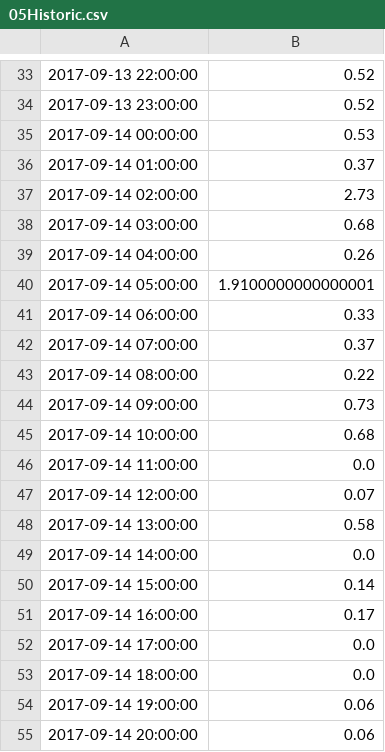
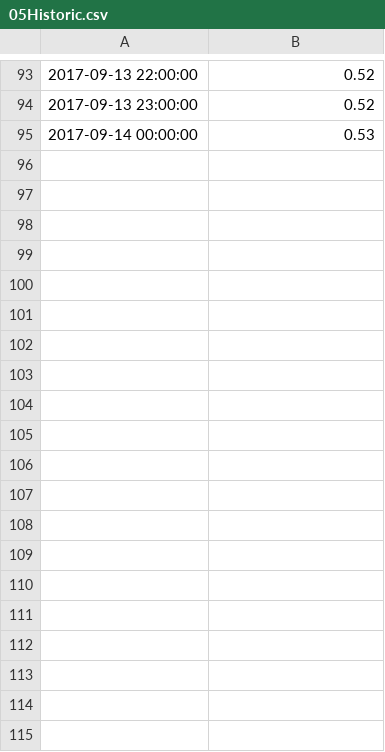
Before and after one commit to LikeAKemper/CodingChemistry18, a CSV file: DataAquisition/WebsiteData/05Historic.csv, drawn as a sheet; only a part is shown, gaps mark what is left out; removed rows and columns are numbered as before the commit, all else as after; the diff covers the shown part only; the diff names each change by its address in the sheet, - before the commit and + after, or states it on an @@ line.

```diff
--- a/DataAquisition/WebsiteData/05Historic.csv
+++ b/DataAquisition/WebsiteData/05Historic.csv
-row 36: 2017-09-14 01:00:00 | 0.37
-row 37: 2017-09-14 02:00:00 | 2.73
-row 38: 2017-09-14 03:00:00 | 0.68
-row 39: 2017-09-14 04:00:00 | 0.26
-row 40: 2017-09-14 05:00:00 | 1.9100000000000001
-row 41: 2017-09-14 06:00:00 | 0.33
-row 42: 2017-09-14 07:00:00 | 0.37
-row 43: 2017-09-14 08:00:00 | 0.22
-row 44: 2017-09-14 09:00:00 | 0.73
-row 45: 2017-09-14 10:00:00 | 0.68
-row 46: 2017-09-14 11:00:00 | 0.0
-row 47: 2017-09-14 12:00:00 | 0.07
-row 48: 2017-09-14 13:00:00 | 0.58
-row 49: 2017-09-14 14:00:00 | 0.0
-row 50: 2017-09-14 15:00:00 | 0.14
-row 51: 2017-09-14 16:00:00 | 0.17
-row 52: 2017-09-14 17:00:00 | 0.0
-row 53: 2017-09-14 18:00:00 | 0.0
-row 54: 2017-09-14 19:00:00 | 0.06
-row 55: 2017-09-14 20:00:00 | 0.06
```
Also changed, not shown: 60 added rows and 10 removed rows elsewhere in this file, DataAquisition/WebsiteData/06Historic.csv, DataAquisition/WebsiteData/07Historic.csv, 10 other files.
